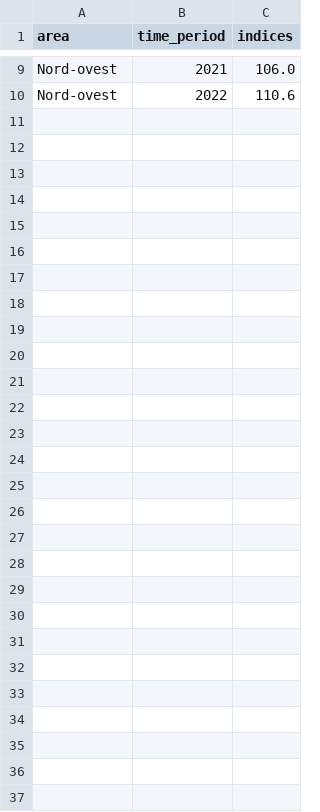
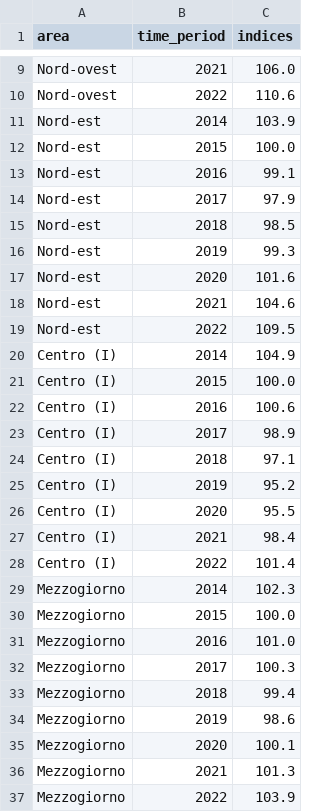
Before and after one commit to giorgiacrosilla/cif, a CSV file: datasets/cleaned_csv/D3.csv, drawn as a sheet; only a part is shown, gaps mark what is left out.

```diff
--- a/datasets/cleaned_csv/D3.csv
+++ b/datasets/cleaned_csv/D3.csv
@@ -10 +10,28 @@ Nord-ovest,2021,106.0
 Nord-ovest,2022,110.6
+Nord-est,2014,103.9
+Nord-est,2015,100.0
+Nord-est,2016,99.1
+Nord-est,2017,97.9
+Nord-est,2018,98.5
+Nord-est,2019,99.3
+Nord-est,2020,101.6
+Nord-est,2021,104.6
+Nord-est,2022,109.5
+Centro (I),2014,104.9
+Centro (I),2015,100.0
+Centro (I),2016,100.6
+Centro (I),2017,98.9
+Centro (I),2018,97.1
+Centro (I),2019,95.2
+Centro (I),2020,95.5
+Centro (I),2021,98.4
+Centro (I),2022,101.4
+Mezzogiorno,2014,102.3
+Mezzogiorno,2015,100.0
+Mezzogiorno,2016,101.0
+Mezzogiorno,2017,100.3
+Mezzogiorno,2018,99.4
+Mezzogiorno,2019,98.6
+Mezzogiorno,2020,100.1
+Mezzogiorno,2021,101.3
+Mezzogiorno,2022,103.9
```
Also changed, not shown: datasets/cleaned_csv/D7.csv, datasets/prezzi_case/Annual average from 2010 onwards (base 2015) (IT1,143_497_DF_DCSP_IPAB_2,1.0).csv, 6 other files.
